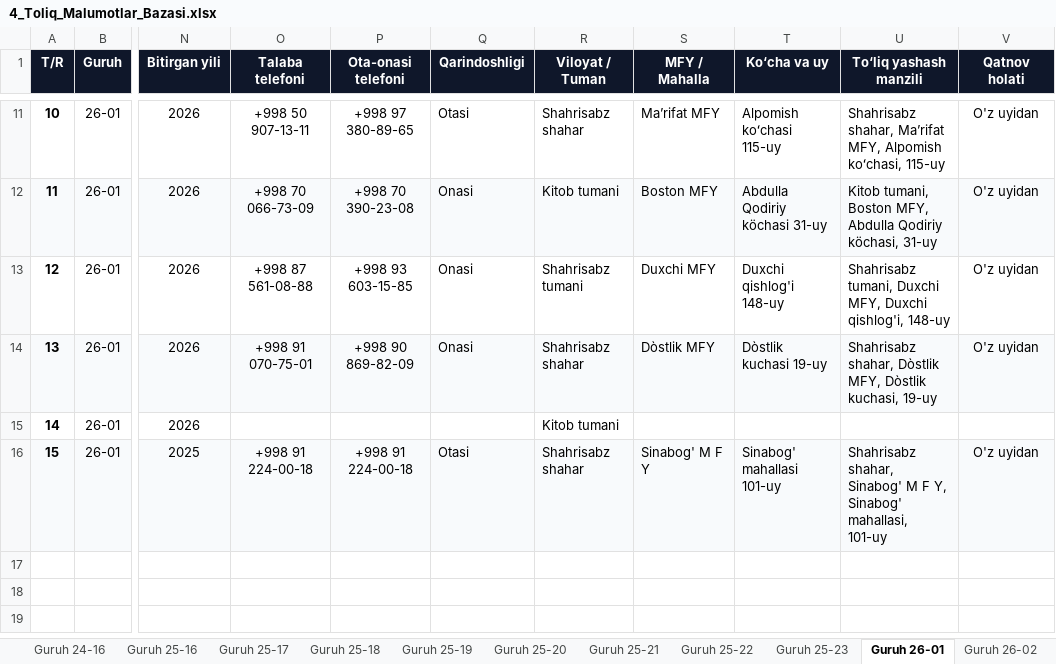
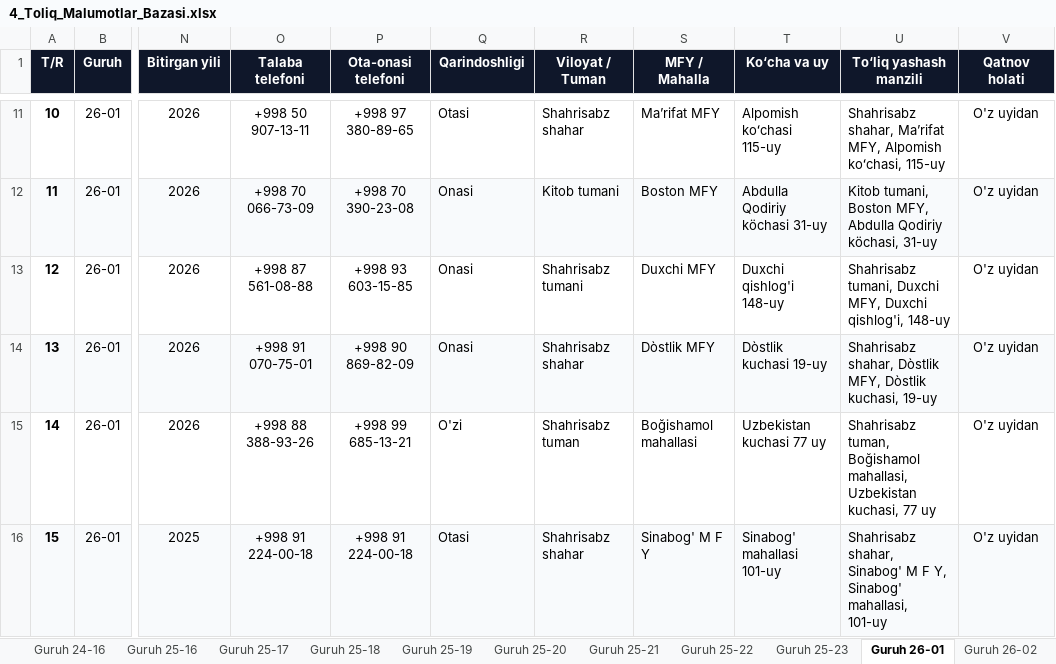
Before and after one commit to talabapc-tech/talabalar-jadvali, an Excel workbook: hisobotlar/rollar/4_Toliq_Malumotlar_Bazasi.xlsx, sheet Guruh 26-01, drawn as a sheet; only a part is shown, gaps mark what is left out; values as stored, in another font and other column widths than the file's, no borders; the diff names each change by its address in the sheet, - before the commit and + after, or states it on an @@ line.

Commit message:
Auto: talaba ma'lumotlari yangilandi (2026-10-29 16:21:00)

```diff
--- a/hisobotlar/rollar/4_Toliq_Malumotlar_Bazasi.xlsx (sheet Guruh 26-01)
+++ b/hisobotlar/rollar/4_Toliq_Malumotlar_Bazasi.xlsx (sheet Guruh 26-01)
-O15 (Talaba telefoni): (empty)
+O15 (Talaba telefoni): +998 88 388-93-26
-P15 (Ota-onasi telefoni): (empty)
+P15 (Ota-onasi telefoni): +998 99 685-13-21
-Q15 (Qarindoshligi): (empty)
+Q15 (Qarindoshligi): O'zi
-R15 (Viloyat / Tuman): Kitob tumani
+R15 (Viloyat / Tuman): Shahrisabz tuman
-S15 (MFY / Mahalla): (empty)
+S15 (MFY / Mahalla): Boğishamol mahallasi
-T15 (Ko‘cha va uy): (empty)
+T15 (Ko‘cha va uy): Uzbekistan kuchasi 77 uy
-U15 (To‘liq yashash manzili): (empty)
+U15 (To‘liq yashash manzili): Shahrisabz tuman, Boğishamol mahallasi, Uzbekistan kuchasi, 77 uy
-V15 (Qatnov holati): (empty)
+V15 (Qatnov holati): O'z uyidan
```
Also changed, not shown: sheet Jami talabalar, sheet Guruh 24-12, sheet Guruh 24-13, sheet Guruh 24-11, sheet Guruh 26-03, sheet Guruh 26-07, 4 more sheets, data/Talabalar_Toliq_Royxati.xlsx, data/Talabalar_Yangilangan_Royxat.xlsx, 17 other files.
